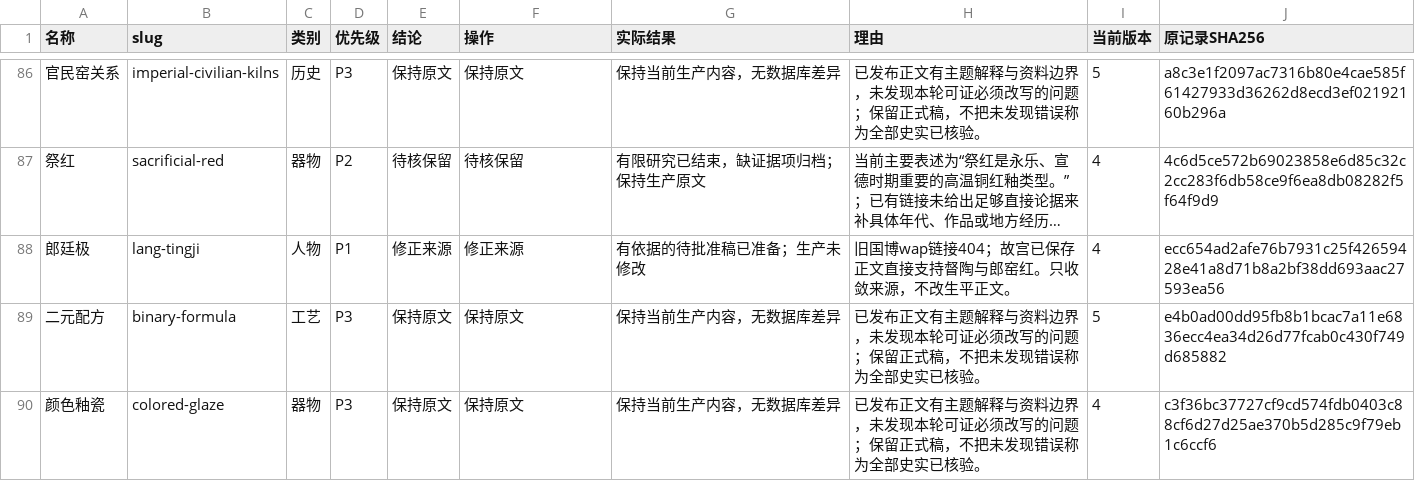
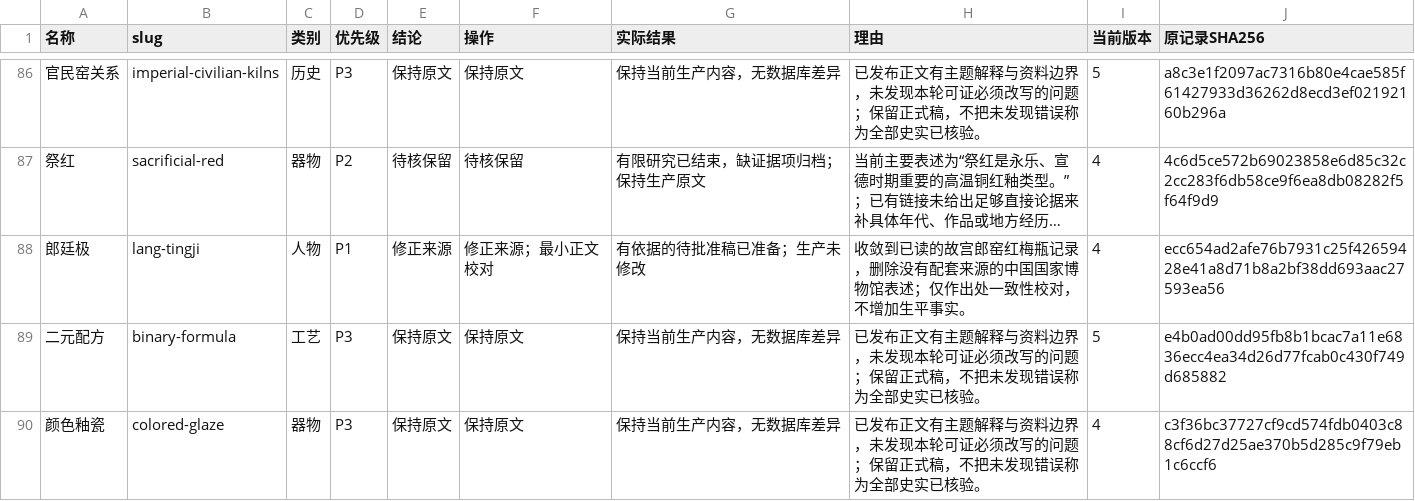
Before and after one commit to justinxyj/jingdezhen-porcelain-wiki, a CSV file: reports/content-quality-round2/final/quality-governance.csv, drawn as a sheet; only a part is shown, gaps mark what is left out; long unchanged cells end in …; the diff names each change by its address in the sheet, - before the commit and + after, or states it on an @@ line.

Commit message:
docs(content): proofread consolidated editorial release package [skip ci]

```diff
--- a/reports/content-quality-round2/final/quality-governance.csv
+++ b/reports/content-quality-round2/final/quality-governance.csv
-F88 (操作): 修正来源
+F88 (操作): 修正来源；最小正文校对
-H88 (理由): 旧国博wap链接404；故宫已保存正文直接支持督陶与郎窑红。只收敛来源，不改生平正文。
+H88 (理由): 收敛到已读的故宫郎窑红梅瓶记录，删除没有配套来源的中国国家博物馆表述；仅作出处一致性校对，不增加生平事实。
```
Also changed, not shown: 13 other files.
